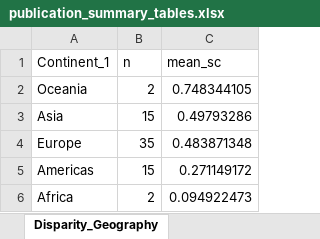
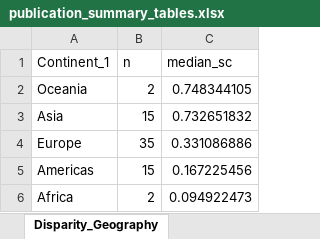
Before and after one commit to marcoschirone/editorial-board-network-analysis, an Excel workbook: output/tables/publication_summary_tables.xlsx, sheet Disparity_Geography, drawn as a sheet; values as stored, in another font and other column widths than the file's, no borders; the diff names each change by its address in the sheet, - before the commit and + after, or states it on an @@ line.

Commit message:
Feat: Update disparity analysis to use median

```diff
--- a/output/tables/publication_summary_tables.xlsx (sheet Disparity_Geography)
+++ b/output/tables/publication_summary_tables.xlsx (sheet Disparity_Geography)
-C1: mean_sc
+C1: median_sc
-C3 (median_sc): 0.49793286
+C3 (median_sc): 0.732651832
-C4 (median_sc): 0.483871348
+C4 (median_sc): 0.331086886
-C5 (median_sc): 0.271149172
+C5 (median_sc): 0.167225456
```
Also changed, not shown: sheet Journal_Metrics, sheet Editor_Metrics, sheet Disparity_Gender, 24 other files.
